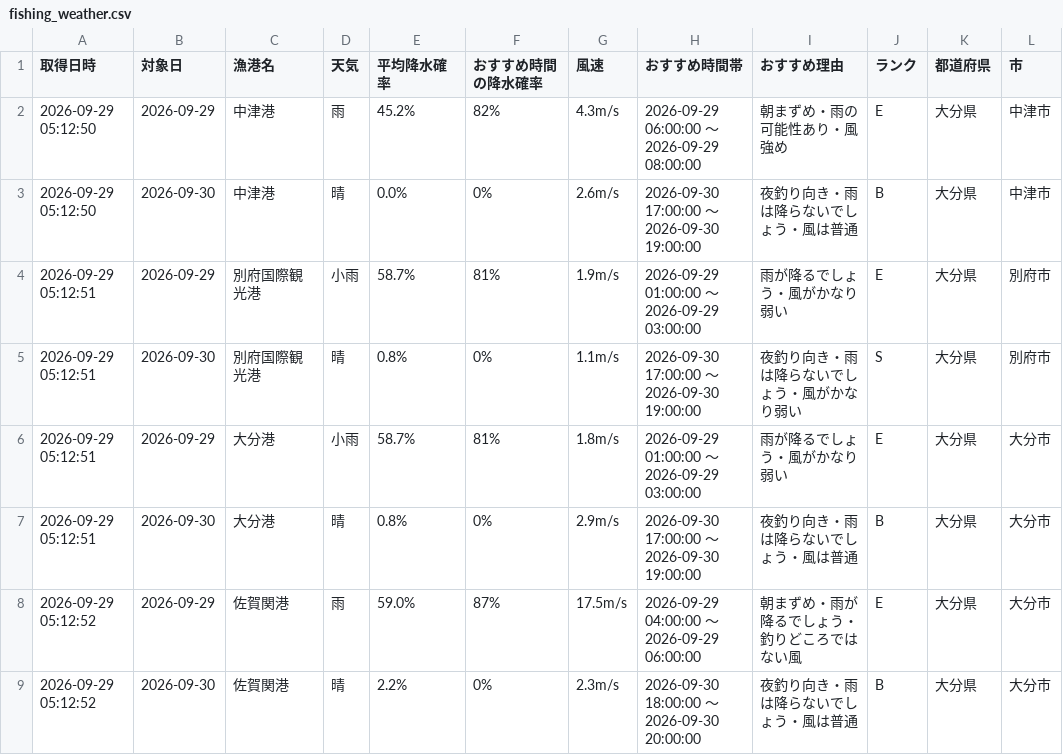
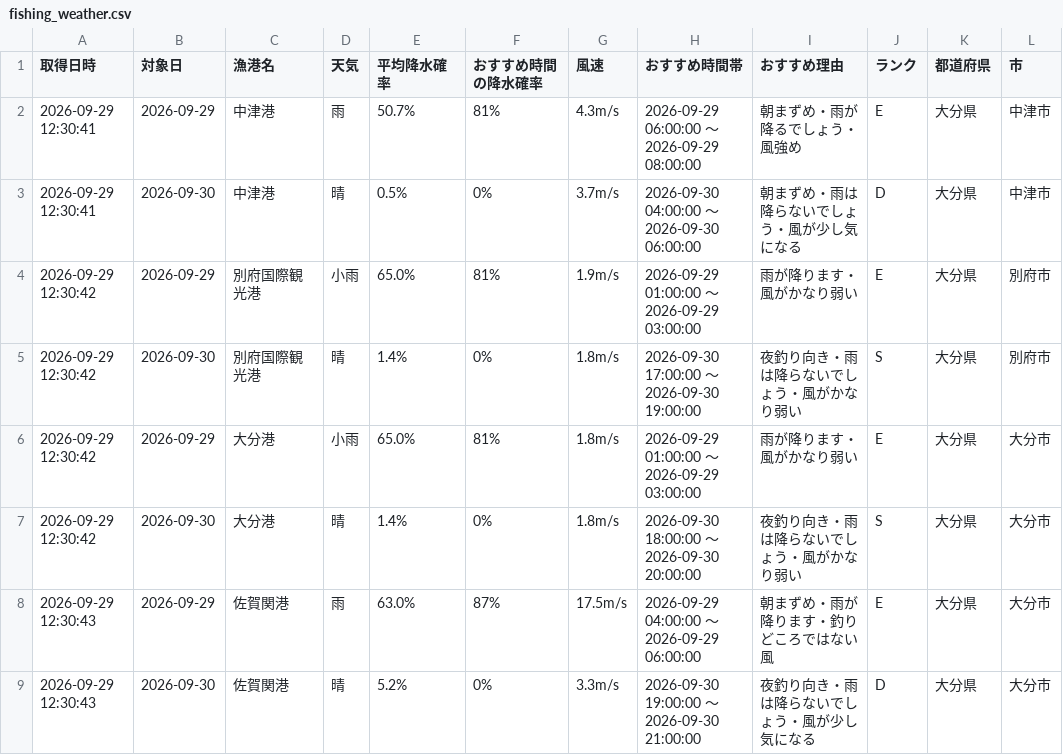
Before and after one commit to Naoya-ya-man/oita-fishing-dashboard, a CSV file: fishing_weather.csv, drawn as a sheet; only a part is shown; the diff covers the shown part only.

```diff
--- a/fishing_weather.csv
+++ b/fishing_weather.csv
@@ -1,9 +1,9 @@
 取得日時,対象日,漁港名,天気,平均降水確率,おすすめ時間の降水確率,風速,おすすめ時間帯,おすすめ理由,ランク,都道府県,市
-2026-09-29 05:12:50,2026-09-29,中津港,雨,45.2%,82%,4.3m/s,2026-09-29 06:00:00 ～ 2026-09-29 08:00:00,朝まずめ・雨の可能性あり・風強め,E,大分県,中津市
-2026-09-29 05:12:50,2026-09-30,中津港,晴,0.0%,0%,2.6m/s,2026-09-30 17:00:00 ～ 2026-09-30 19:00:00,夜釣り向き・雨は降らないでしょう・風は普通,B,大分県,中津市
-2026-09-29 05:12:51,2026-09-29,別府国際観光港,小雨,58.7%,81%,1.9m/s,2026-09-29 01:00:00 ～ 2026-09-29 03:00:00,雨が降るでしょう・風がかなり弱い,E,大分県,別府市
-2026-09-29 05:12:51,2026-09-30,別府国際観光港,晴,0.8%,0%,1.1m/s,2026-09-30 17:00:00 ～ 2026-09-30 19:00:00,夜釣り向き・雨は降らないでしょう・風がかなり弱い,S,大分県,別府市
-2026-09-29 05:12:51,2026-09-29,大分港,小雨,58.7%,81%,1.8m/s,2026-09-29 01:00:00 ～ 2026-09-29 03:00:00,雨が降るでしょう・風がかなり弱い,E,大分県,大分市
-2026-09-29 05:12:51,2026-09-30,大分港,晴,0.8%,0%,2.9m/s,2026-09-30 17:00:00 ～ 2026-09-30 19:00:00,夜釣り向き・雨は降らないでしょう・風は普通,B,大分県,大分市
-2026-09-29 05:12:52,2026-09-29,佐賀関港,雨,59.0%,87%,17.5m/s,2026-09-29 04:00:00 ～ 2026-09-29 06:00:00,朝まずめ・雨が降るでしょう・釣りどころではない風,E,大分県,大分市
-2026-09-29 05:12:52,2026-09-30,佐賀関港,晴,2.2%,0%,2.3m/s,2026-09-30 18:00:00 ～ 2026-09-30 20:00:00,夜釣り向き・雨は降らないでしょう・風は普通,B,大分県,大分市
+2026-09-29 12:30:41,2026-09-29,中津港,雨,50.7%,81%,4.3m/s,2026-09-29 06:00:00 ～ 2026-09-29 08:00:00,朝まずめ・雨が降るでしょう・風強め,E,大分県,中津市
+2026-09-29 12:30:41,2026-09-30,中津港,晴,0.5%,0%,3.7m/s,2026-09-30 04:00:00 ～ 2026-09-30 06:00:00,朝まずめ・雨は降らないでしょう・風が少し気になる,D,大分県,中津市
+2026-09-29 12:30:42,2026-09-29,別府国際観光港,小雨,65.0%,81%,1.9m/s,2026-09-29 01:00:00 ～ 2026-09-29 03:00:00,雨が降ります・風がかなり弱い,E,大分県,別府市
+2026-09-29 12:30:42,2026-09-30,別府国際観光港,晴,1.4%,0%,1.8m/s,2026-09-30 17:00:00 ～ 2026-09-30 19:00:00,夜釣り向き・雨は降らないでしょう・風がかなり弱い,S,大分県,別府市
+2026-09-29 12:30:42,2026-09-29,大分港,小雨,65.0%,81%,1.8m/s,2026-09-29 01:00:00 ～ 2026-09-29 03:00:00,雨が降ります・風がかなり弱い,E,大分県,大分市
+2026-09-29 12:30:42,2026-09-30,大分港,晴,1.4%,0%,1.8m/s,2026-09-30 18:00:00 ～ 2026-09-30 20:00:00,夜釣り向き・雨は降らないでしょう・風がかなり弱い,S,大分県,大分市
+2026-09-29 12:30:43,2026-09-29,佐賀関港,雨,63.0%,87%,17.5m/s,2026-09-29 04:00:00 ～ 2026-09-29 06:00:00,朝まずめ・雨が降ります・釣りどころではない風,E,大分県,大分市
+2026-09-29 12:30:43,2026-09-30,佐賀関港,晴,5.2%,0%,3.3m/s,2026-09-30 19:00:00 ～ 2026-09-30 21:00:00,夜釣り向き・雨は降らないでしょう・風が少し気になる,D,大分県,大分市
```
Also changed, not shown: 24 edited cells elsewhere in this file.
